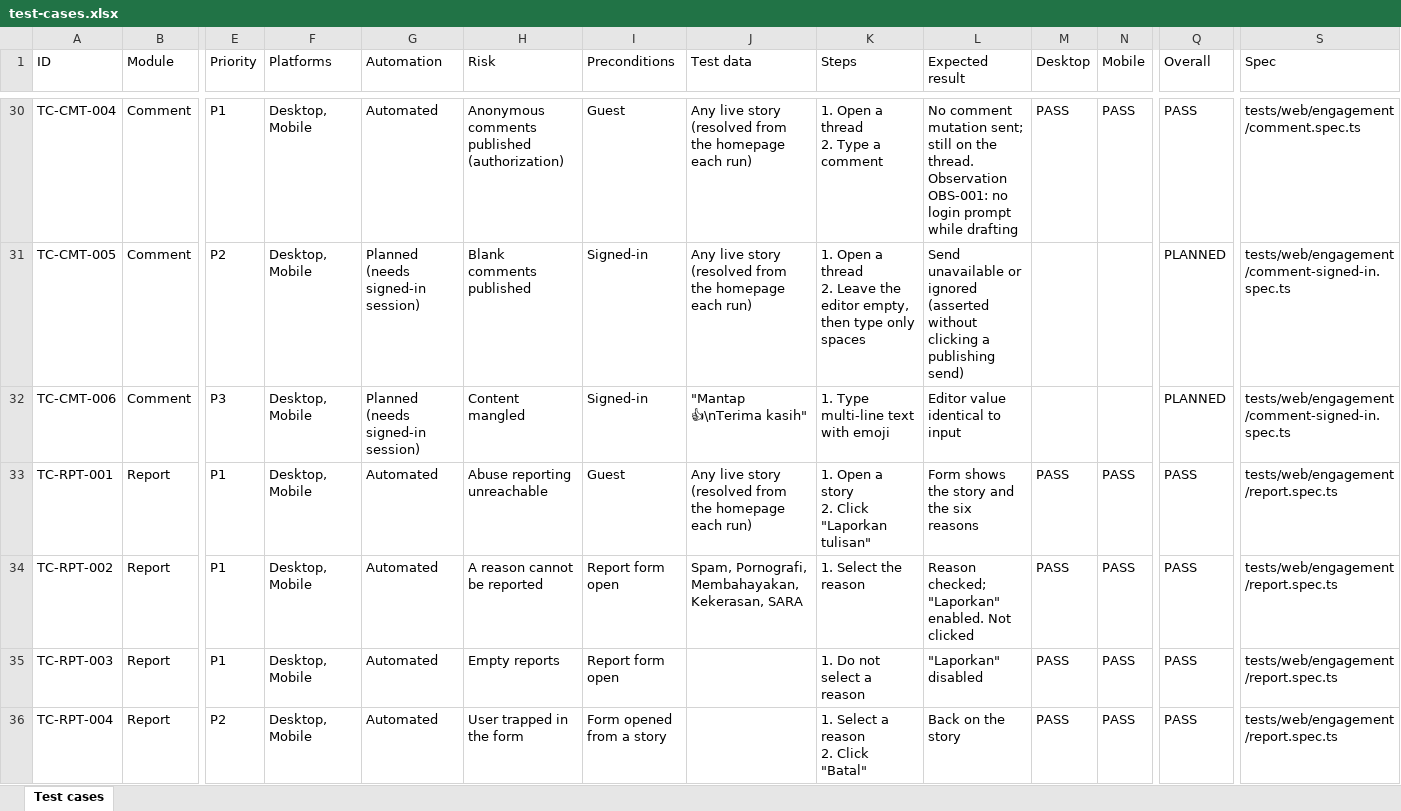
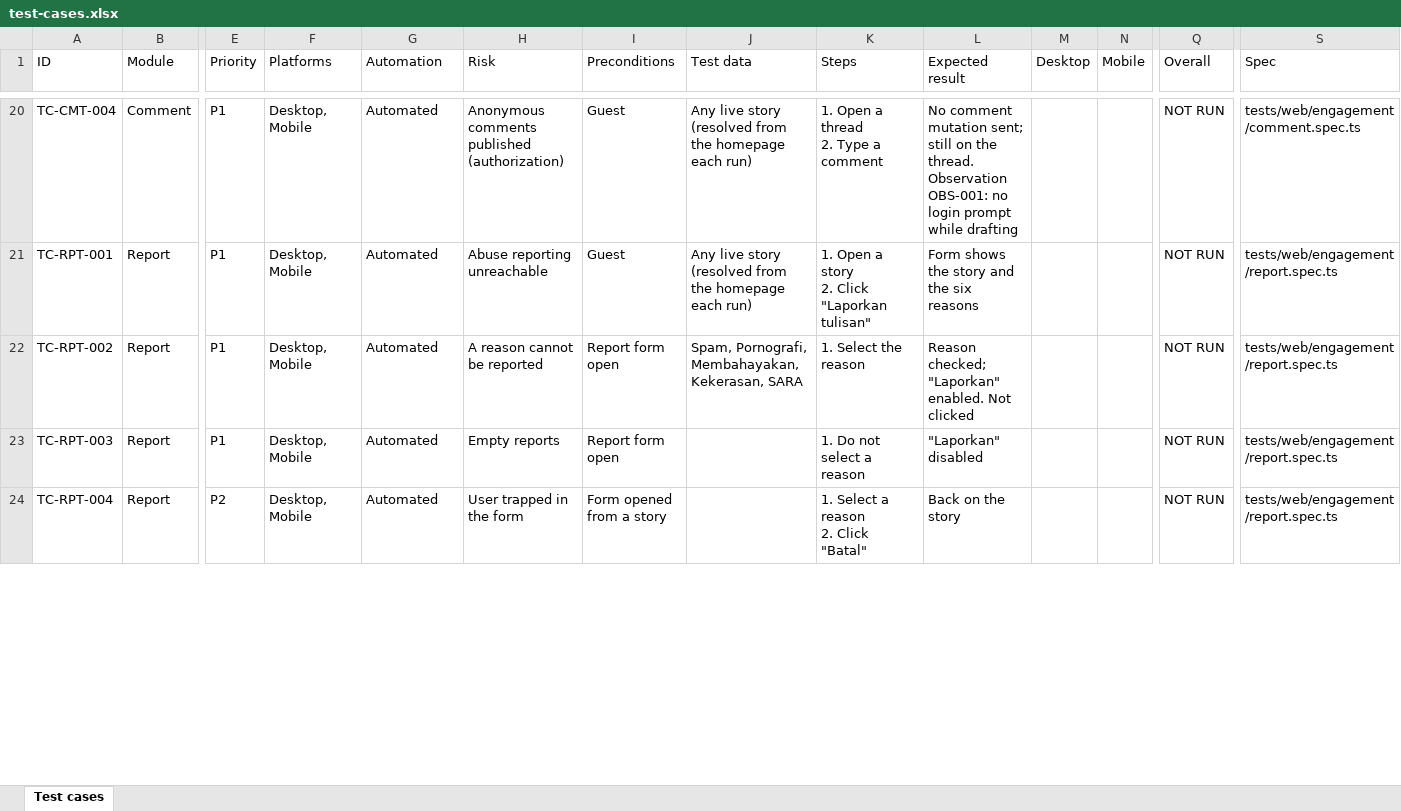
Before and after one commit to frosteve665/kumparan-qa-automation, an Excel workbook: docs/test-cases.xlsx, sheet Test cases, drawn as a sheet; only a part is shown, gaps mark what is left out; values as stored, in another font and other column widths than the file's, no cell formats; removed rows and columns are numbered as before the commit, all else as after; rows hold the shown columns only; ↵ is a line break in a cell; the diff covers the shown part only; the diff names each change by its address in the sheet, - before the commit and + after, or states it on an @@ line.

```diff
--- a/docs/test-cases.xlsx (sheet Test cases)
+++ b/docs/test-cases.xlsx (sheet Test cases)
-M20 (Desktop): PASS
+M20 (Desktop): (empty)
-N20 (Mobile): PASS
+N20 (Mobile): (empty)
-Q20 (Overall): PASS
+Q20 (Overall): NOT RUN
-row 31: TC-CMT-005 | Comment | P2 | Desktop, Mobile | Planned (needs signed-in session) | Blank comments published | Signed-in | Any live story (resolved from the homepage each run) | 1. Open a thread ↵ 2. Leave the editor empty, then type only spaces | Send unavailable or ignored (asserted without clicking a publishing send) |  |  | PLANNED | tests/web/engagement/comment-signed-in.spec.ts
-row 32: TC-CMT-006 | Comment | P3 | Desktop, Mobile | Planned (needs signed-in session) | Content mangled | Signed-in | "Mantap 👍\nTerima kasih" | 1. Type multi-line text with emoji | Editor value identical to input |  |  | PLANNED | tests/web/engagement/comment-signed-in.spec.ts
-M21:M24 (Desktop): PASS
+M21:M24 (Desktop): (empty)
-N21:N24 (Mobile): PASS
+N21:N24 (Mobile): (empty)
-Q21:Q24 (Overall): PASS
+Q21:Q24 (Overall): NOT RUN
```
Also changed, not shown: 10 removed rows and 190 edited cells elsewhere in this sheet, cell formats, 16 other files.
